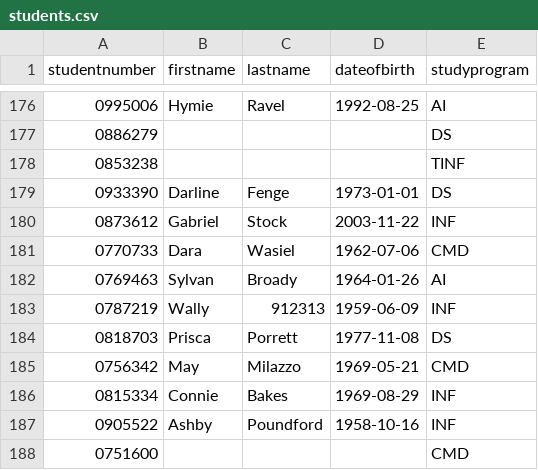
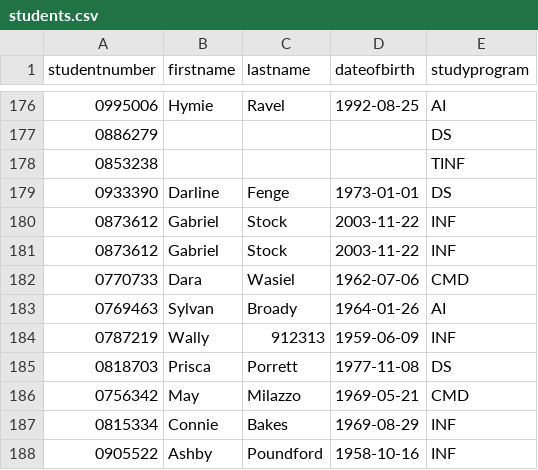
Before and after one commit to JalenWasHere/HR-Projects, a CSV file: BaseCamp/A2/W5/students.csv, drawn as a sheet; only a part is shown, gaps mark what is left out; the shorter side is filled out with more unchanged rows; the diff names each change by its address in the sheet, - before the commit and + after, or states it on an @@ line.

```diff
--- a/BaseCamp/A2/W5/students.csv
+++ b/BaseCamp/A2/W5/students.csv
+row 181: 0873612 | Gabriel | Stock | 2003-11-22 | INF
```
Also changed, not shown: 3 other files.
